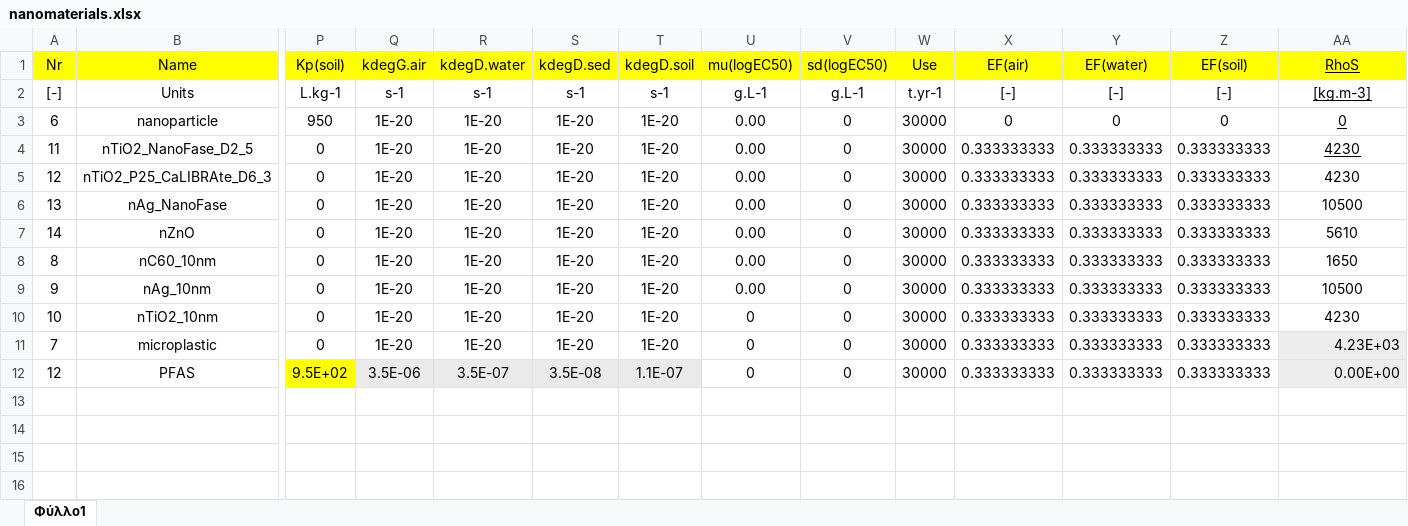
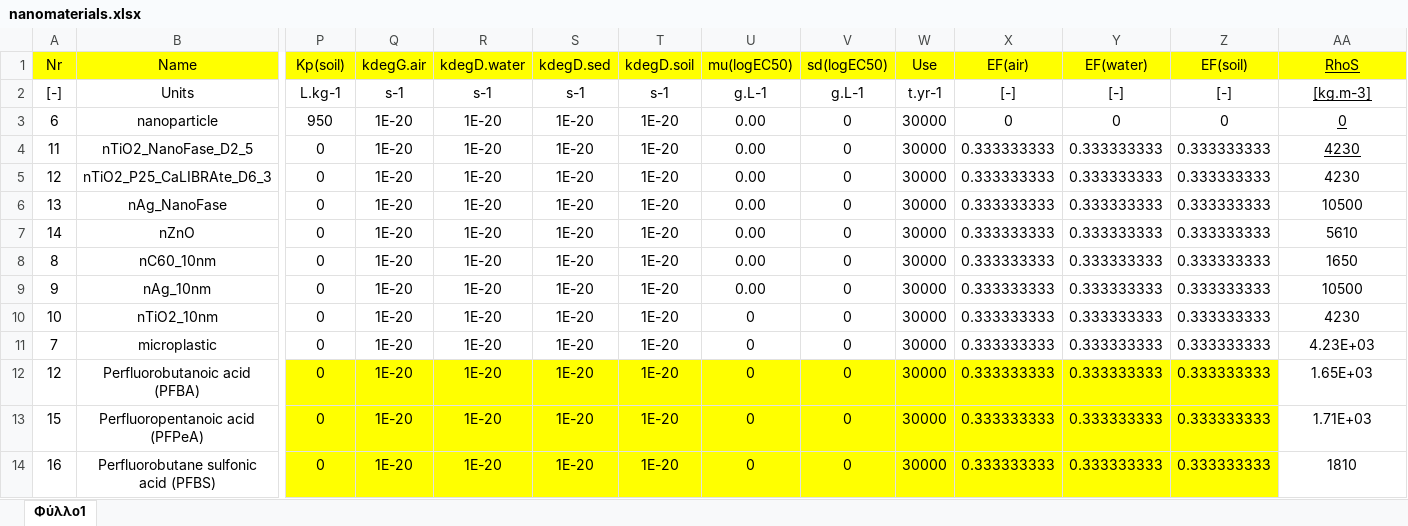
Before and after one commit to NovaMechanicsOpenSource/SimpleBox4PFAS, an Excel workbook: SimpleBox4PFAS/src/main/webapp/resources/templates/nanomaterials.xlsx, sheet Φύλλο1, drawn as a sheet; only a part is shown, gaps mark what is left out; values as stored, in another font and other column widths than the file's, no borders; conditional formats not drawn; removed rows and columns are numbered as before the commit, all else as after; rows hold the shown columns only; the diff names each change by its address in the sheet, - before the commit and + after, or states it on an @@ line.

Commit message:
Updated materials db.

```diff
--- a/SimpleBox4PFAS/src/main/webapp/resources/templates/nanomaterials.xlsx (sheet Φύλλο1)
+++ b/SimpleBox4PFAS/src/main/webapp/resources/templates/nanomaterials.xlsx (sheet Φύλλο1)
@@ AA11 fill: #EDEDED → none, alignment: right → center @@
-row 12: 12 | PFAS | 9.5E+02 | 3.5E-06 | 3.5E-07 | 3.5E-08 | 1.1E-07 | 0 | 0 | 30000 | 0.333333333 | 0.333333333 | 0.333333333 | 0.00E+00
+row 12: 12 | Perfluorobutanoic acid (PFBA) | 0 | 1E-20 | 1E-20 | 1E-20 | 1E-20 | 0 | 0 | 30000 | 0.333333333 | 0.333333333 | 0.333333333 | 1.65E+03
+row 13: 15 | Perfluoropentanoic acid (PFPeA) | 0 | 1E-20 | 1E-20 | 1E-20 | 1E-20 | 0 | 0 | 30000 | 0.333333333 | 0.333333333 | 0.333333333 | 1.71E+03
+row 14: 16 | Perfluorobutane sulfonic acid (PFBS) | 0 | 1E-20 | 1E-20 | 1E-20 | 1E-20 | 0 | 0 | 30000 | 0.333333333 | 0.333333333 | 0.333333333 | 1810
```
